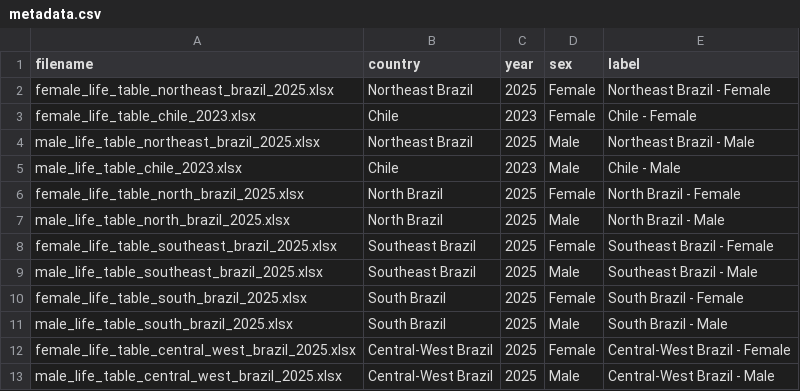
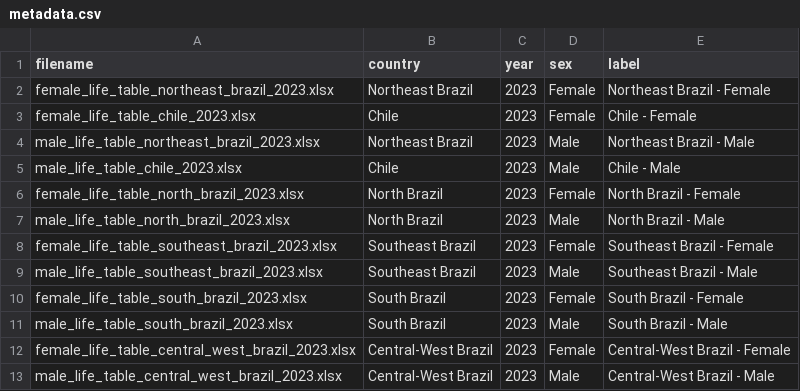
Before and after one commit to ElberSantosF/Alternative_Longevity_Measures, a CSV file: data/metadata.csv, drawn as a sheet.

```diff
--- a/data/metadata.csv
+++ b/data/metadata.csv
@@ -1,13 +1,13 @@
 filename,country,year,sex,label
-female_life_table_northeast_brazil_2025.xlsx,Northeast Brazil,2025,Female,Northeast Brazil - Female
+female_life_table_northeast_brazil_2023.xlsx,Northeast Brazil,2023,Female,Northeast Brazil - Female
 female_life_table_chile_2023.xlsx,Chile,2023,Female,Chile - Female
-male_life_table_northeast_brazil_2025.xlsx,Northeast Brazil,2025,Male,Northeast Brazil - Male
+male_life_table_northeast_brazil_2023.xlsx,Northeast Brazil,2023,Male,Northeast Brazil - Male
 male_life_table_chile_2023.xlsx,Chile,2023,Male,Chile - Male
-female_life_table_north_brazil_2025.xlsx,North Brazil,2025,Female,North Brazil - Female
-male_life_table_north_brazil_2025.xlsx,North Brazil,2025,Male,North Brazil - Male
-female_life_table_southeast_brazil_2025.xlsx,Southeast Brazil,2025,Female,Southeast Brazil - Female
-male_life_table_southeast_brazil_2025.xlsx,Southeast Brazil,2025,Male,Southeast Brazil - Male
-female_life_table_south_brazil_2025.xlsx,South Brazil,2025,Female,South Brazil - Female
-male_life_table_south_brazil_2025.xlsx,South Brazil,2025,Male,South Brazil - Male
-female_life_table_central_west_brazil_2025.xlsx,Central-West Brazil,2025,Female,Central-West Brazil - Female
-male_life_table_central_west_brazil_2025.xlsx,Central-West Brazil,2025,Male,Central-West Brazil - Male
+female_life_table_north_brazil_2023.xlsx,North Brazil,2023,Female,North Brazil - Female
+male_life_table_north_brazil_2023.xlsx,North Brazil,2023,Male,North Brazil - Male
+female_life_table_southeast_brazil_2023.xlsx,Southeast Brazil,2023,Female,Southeast Brazil - Female
+male_life_table_southeast_brazil_2023.xlsx,Southeast Brazil,2023,Male,Southeast Brazil - Male
+female_life_table_south_brazil_2023.xlsx,South Brazil,2023,Female,South Brazil - Female
+male_life_table_south_brazil_2023.xlsx,South Brazil,2023,Male,South Brazil - Male
+female_life_table_central_west_brazil_2023.xlsx,Central-West Brazil,2023,Female,Central-West Brazil - Female
+male_life_table_central_west_brazil_2023.xlsx,Central-West Brazil,2023,Male,Central-West Brazil - Male
```
Also changed, not shown: 12 other files.
